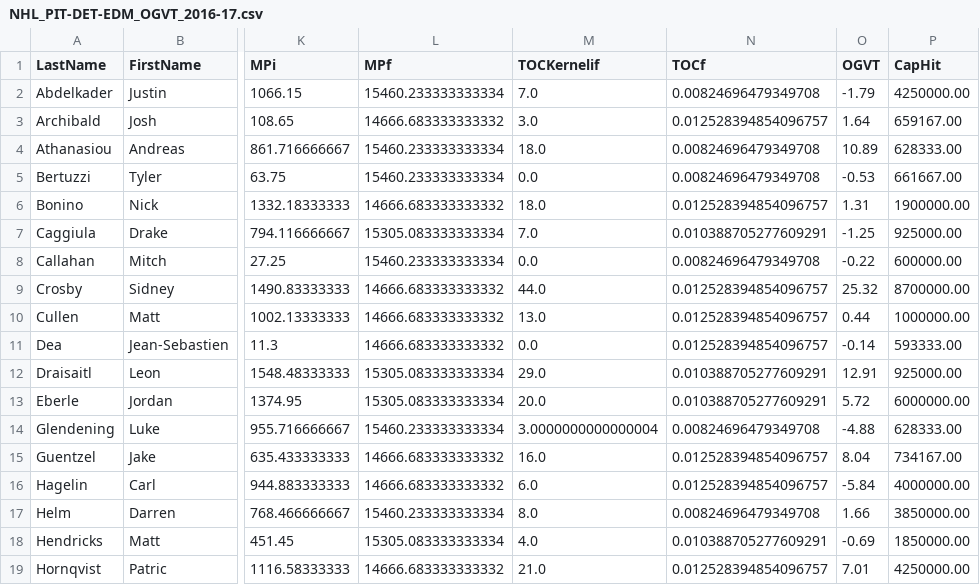
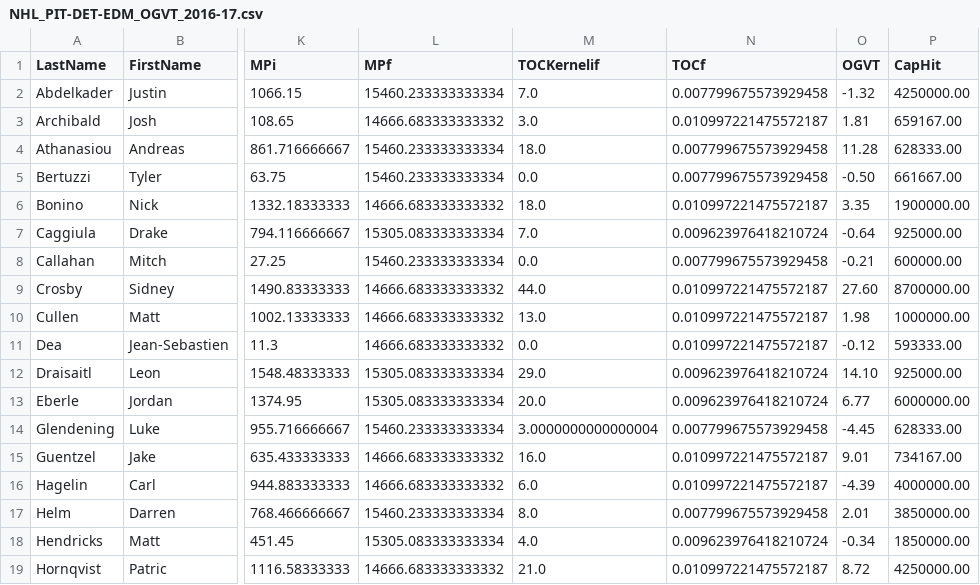
Before and after one commit to brege/brege.org, a CSV file: static/data/NHL_PIT-DET-EDM_OGVT_2016-17.csv, drawn as a sheet; only a part is shown, gaps mark what is left out; the diff covers the shown part only; the diff names each change by its address in the sheet, - before the commit and + after, or states it on an @@ line.

```diff
--- a/static/data/NHL_PIT-DET-EDM_OGVT_2016-17.csv
+++ b/static/data/NHL_PIT-DET-EDM_OGVT_2016-17.csv
-N2 (TOCf): 0.00824696479349708
+N2 (TOCf): 0.007799675573929458
-O2 (OGVT): -1.79
+O2 (OGVT): -1.32
-N3 (TOCf): 0.012528394854096757
+N3 (TOCf): 0.010997221475572187
-O3 (OGVT): 1.64
+O3 (OGVT): 1.81
-N4:N5 (TOCf): 0.00824696479349708
+N4:N5 (TOCf): 0.007799675573929458
-O4 (OGVT): 10.89
+O4 (OGVT): 11.28
-O5 (OGVT): -0.53
+O5 (OGVT): -0.50
-N6 (TOCf): 0.012528394854096757
+N6 (TOCf): 0.010997221475572187
-O6 (OGVT): 1.31
+O6 (OGVT): 3.35
-N7 (TOCf): 0.010388705277609291
+N7 (TOCf): 0.009623976418210724
-O7 (OGVT): -1.25
+O7 (OGVT): -0.64
-N8 (TOCf): 0.00824696479349708
+N8 (TOCf): 0.007799675573929458
-O8 (OGVT): -0.22
+O8 (OGVT): -0.21
-N9:N11 (TOCf): 0.012528394854096757
+N9:N11 (TOCf): 0.010997221475572187
-O9 (OGVT): 25.32
+O9 (OGVT): 27.60
-O10 (OGVT): 0.44
+O10 (OGVT): 1.98
-O11 (OGVT): -0.14
+O11 (OGVT): -0.12
-N12:N13 (TOCf): 0.010388705277609291
+N12:N13 (TOCf): 0.009623976418210724
-O12 (OGVT): 12.91
+O12 (OGVT): 14.10
-O13 (OGVT): 5.72
+O13 (OGVT): 6.77
-N14 (TOCf): 0.00824696479349708
+N14 (TOCf): 0.007799675573929458
-O14 (OGVT): -4.88
+O14 (OGVT): -4.45
-N15:N16 (TOCf): 0.012528394854096757
+N15:N16 (TOCf): 0.010997221475572187
-O15 (OGVT): 8.04
+O15 (OGVT): 9.01
-O16 (OGVT): -5.84
+O16 (OGVT): -4.39
-N17 (TOCf): 0.00824696479349708
+N17 (TOCf): 0.007799675573929458
-O17 (OGVT): 1.66
+O17 (OGVT): 2.01
-N18 (TOCf): 0.010388705277609291
+N18 (TOCf): 0.009623976418210724
-O18 (OGVT): -0.69
+O18 (OGVT): -0.34
-N19 (TOCf): 0.012528394854096757
+N19 (TOCf): 0.010997221475572187
-O19 (OGVT): 7.01
+O19 (OGVT): 8.72
```
Also changed, not shown: 74 edited cells elsewhere in this file, 1 other file.
